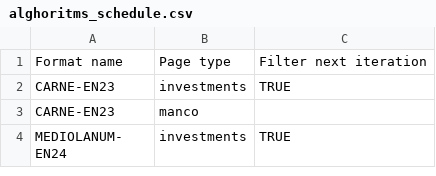
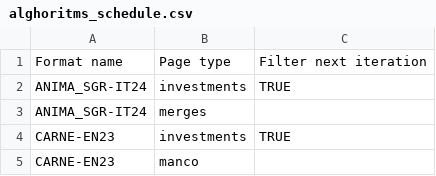
Before and after one commit to tvp-freeports/analysis_finance_reports, a CSV file: src/freeports_analysis/formats/algorithms/data/alghoritms_schedule.csv, drawn as a sheet; only a part is shown; the shorter side is filled out with more unchanged rows.

Commit message:
added merges to ANIMA_SGR-IT24

```diff
--- a/src/freeports_analysis/formats/algorithms/data/alghoritms_schedule.csv
+++ b/src/freeports_analysis/formats/algorithms/data/alghoritms_schedule.csv
@@ -1,2 +1,4 @@
 Format name,Page type,Filter next iteration
+ANIMA_SGR-IT24,investments,TRUE
+ANIMA_SGR-IT24,merges,
 CARNE-EN23,investments,TRUE
```
Also changed, not shown: 58 other files.
